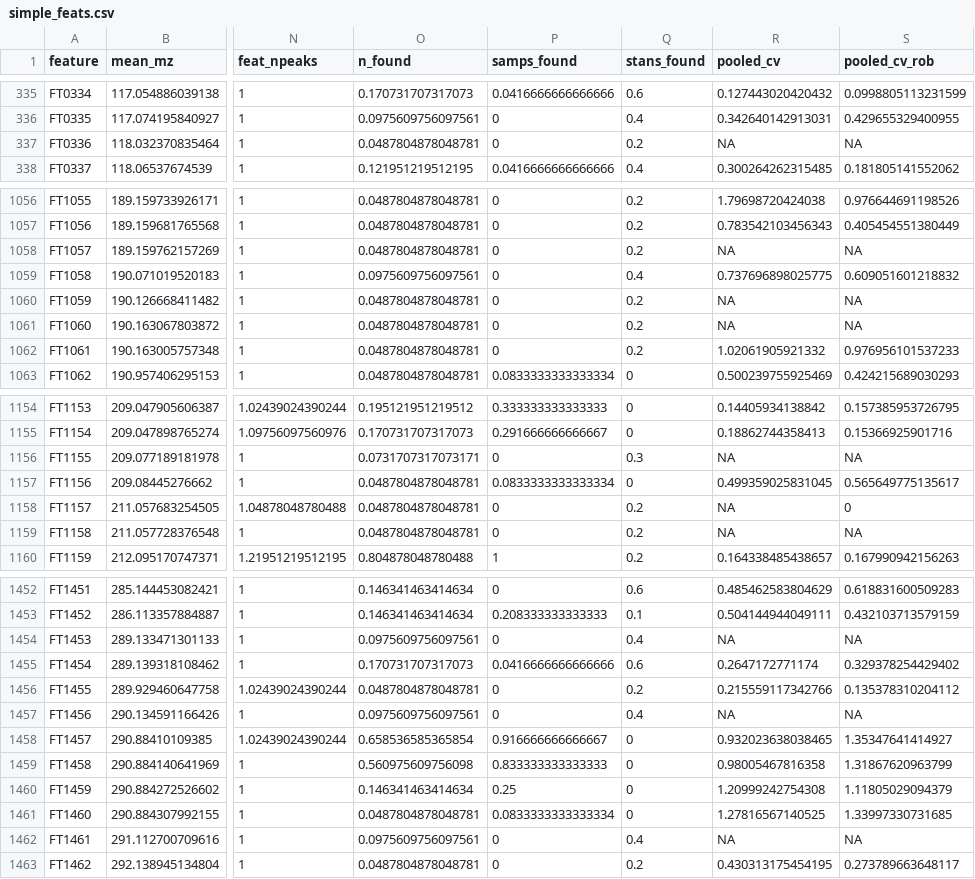
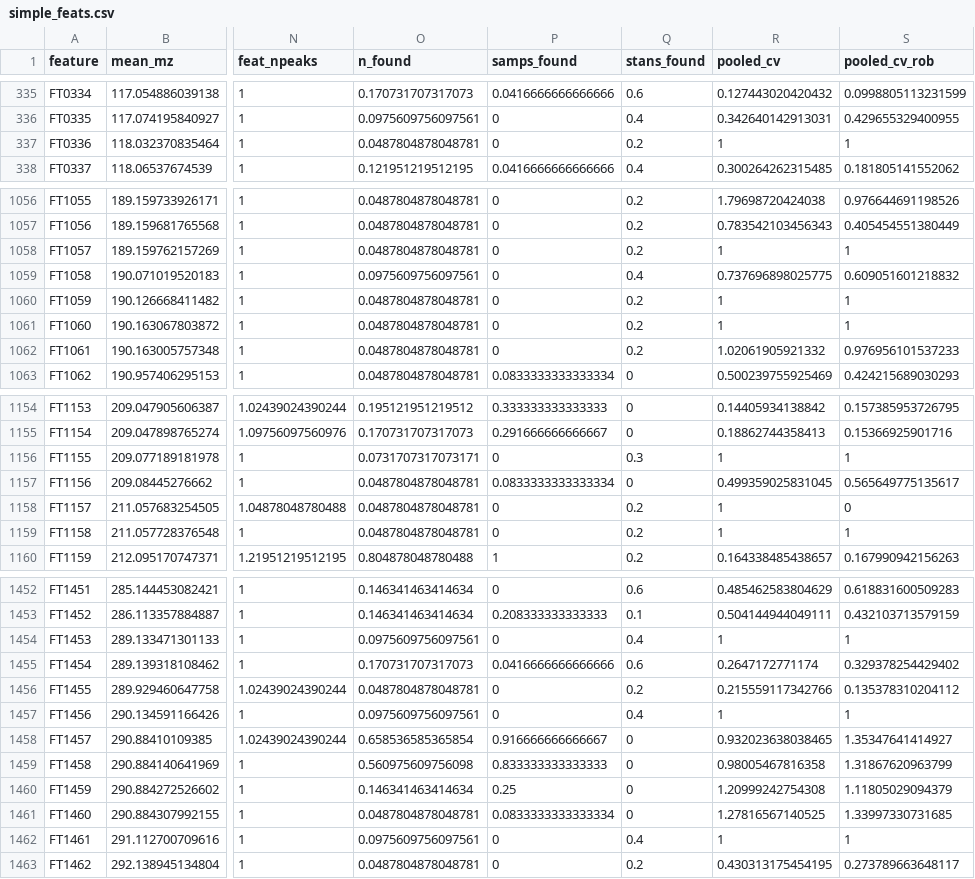
Before and after one commit to wkumler/MS_metrics, a CSV file: made_data_FT2040/simple_feats.csv, drawn as a sheet; only a part is shown, gaps mark what is left out; the diff covers the shown part only; the diff names each change by its address in the sheet, - before the commit and + after, or states it on an @@ line.

```diff
--- a/made_data_FT2040/simple_feats.csv
+++ b/made_data_FT2040/simple_feats.csv
-R337 (pooled_cv): NA
+R337 (pooled_cv): 1
-S337 (pooled_cv_rob): NA
+S337 (pooled_cv_rob): 1
-R1058 (pooled_cv): NA
+R1058 (pooled_cv): 1
-S1058 (pooled_cv_rob): NA
+S1058 (pooled_cv_rob): 1
-R1060:R1061 (pooled_cv): NA
+R1060:R1061 (pooled_cv): 1
-S1060:S1061 (pooled_cv_rob): NA
+S1060:S1061 (pooled_cv_rob): 1
-R1156 (pooled_cv): NA
+R1156 (pooled_cv): 1
-S1156 (pooled_cv_rob): NA
+S1156 (pooled_cv_rob): 1
-R1158:R1159 (pooled_cv): NA
+R1158:R1159 (pooled_cv): 1
-S1159 (pooled_cv_rob): NA
+S1159 (pooled_cv_rob): 1
-R1454 (pooled_cv): NA
+R1454 (pooled_cv): 1
-S1454 (pooled_cv_rob): NA
+S1454 (pooled_cv_rob): 1
-R1457 (pooled_cv): NA
+R1457 (pooled_cv): 1
-S1457 (pooled_cv_rob): NA
+S1457 (pooled_cv_rob): 1
-R1462 (pooled_cv): NA
+R1462 (pooled_cv): 1
-S1462 (pooled_cv_rob): NA
+S1462 (pooled_cv_rob): 1
```
Also changed, not shown: 105 edited cells elsewhere in this file, made_data_FT2040/features_extracted.csv, 8 other files.
